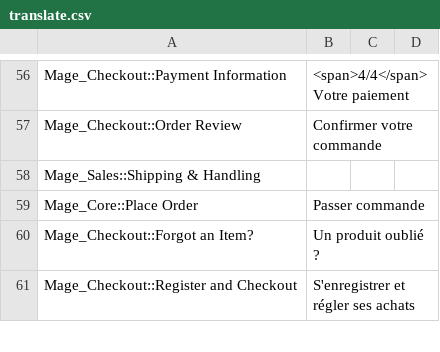
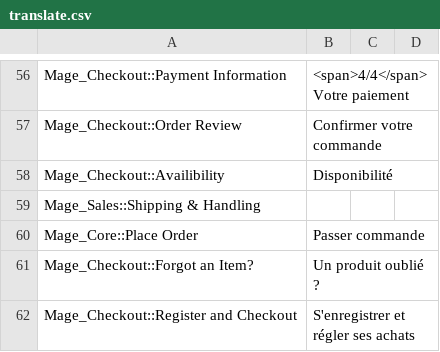
Before and after one commit to aupasdecourses/aupasdecourses, a CSV file: app/design/frontend/boilerplate/default/locale/fr_FR/translate.csv, drawn as a sheet; only a part is shown, gaps mark what is left out.

Commit message:
Retours APDC - Checkout

```diff
--- a/app/design/frontend/boilerplate/default/locale/fr_FR/translate.csv
+++ b/app/design/frontend/boilerplate/default/locale/fr_FR/translate.csv
@@ -57,2 +57,3 @@ Mage_Checkout::Payment Information,<span>4/4</span> Votre paiement,,
 Mage_Checkout::Order Review,Confirmer votre commande,,
+Mage_Checkout::Availibility,Disponibilité,,
 Mage_Sales::Shipping & Handling,,,
```
Also changed, not shown: 19 other files.
